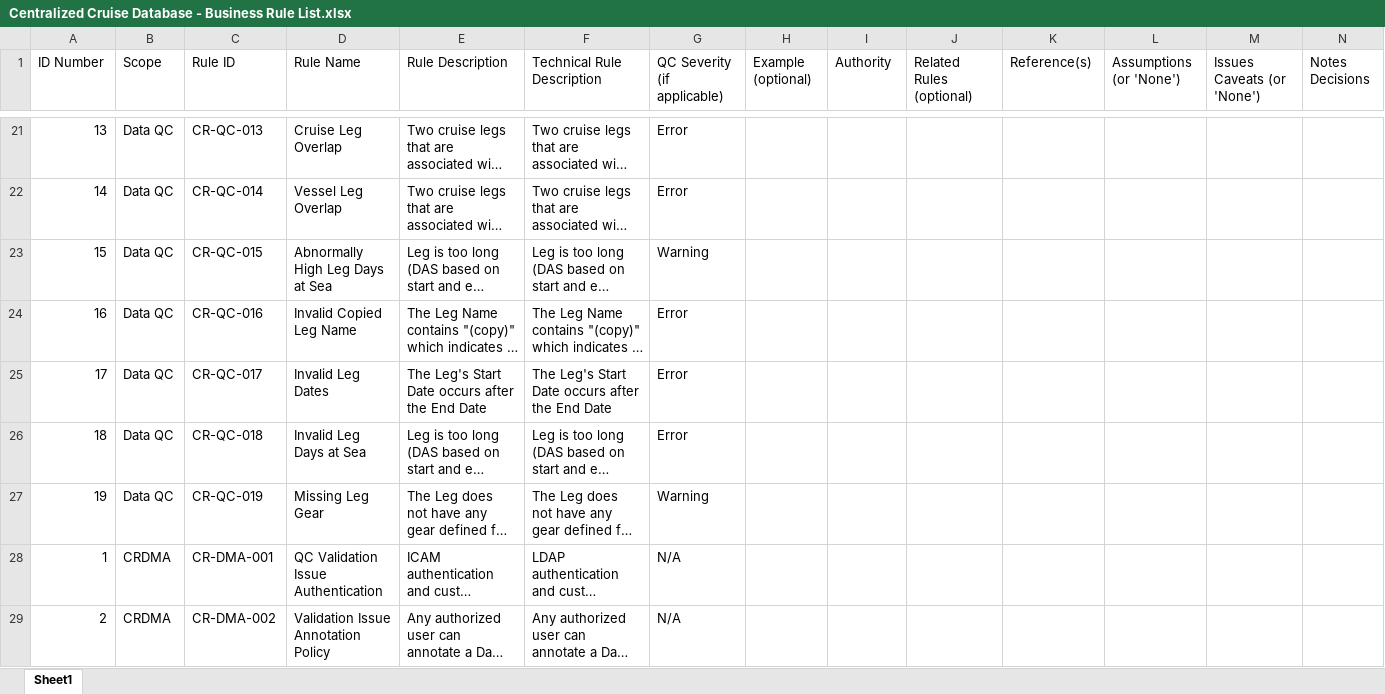
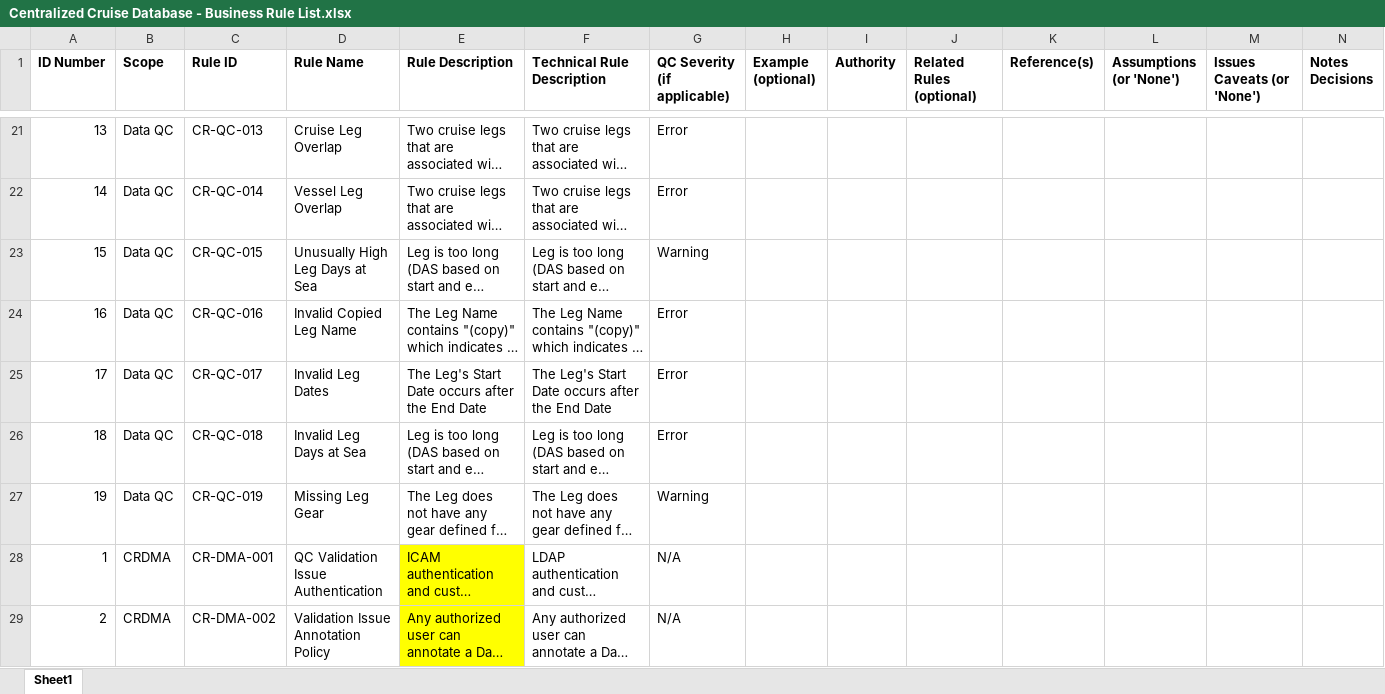
Before and after one commit to noaa-pifsc/Centralized-Cruise-Database, an Excel workbook: docs/Centralized Cruise Database - Business Rule List.xlsx, sheet Sheet1, drawn as a sheet; only a part is shown, gaps mark what is left out; long unchanged cells end in …; values as stored, in another font and other column widths than the file's, no borders; the diff covers the shown part only; the diff names each change by its address in the sheet, - before the commit and + after, or states it on an @@ line.

```diff
--- a/docs/Centralized Cruise Database - Business Rule List.xlsx (sheet Sheet1)
+++ b/docs/Centralized Cruise Database - Business Rule List.xlsx (sheet Sheet1)
-A1:N1 bold: off
+A1:N1 bold: on
-D23 (Rule Name): Abnormally High Leg Days at Sea
+D23 (Rule Name): Unusually High Leg Days at Sea
-E28:E29 fill: none
+E28:E29 fill: #FFFF00
```
Also changed, not shown: 13 added rows, 7 edited cells and cell formats elsewhere in this sheet, docs/QA_QC Validation Criteria.xlsx, docs/test cases/DVM_PKG/Centralized Cruise Database CCD DVM Test Cases.xlsx, 11 other files.
